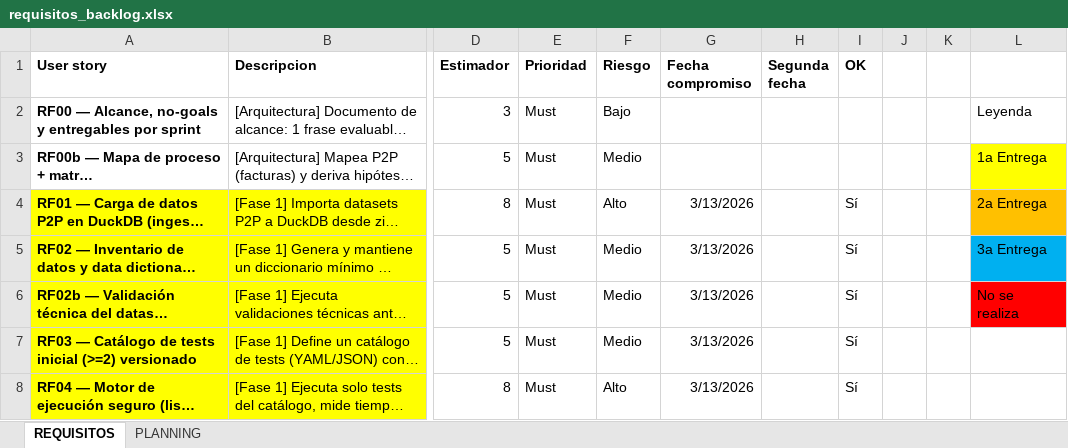
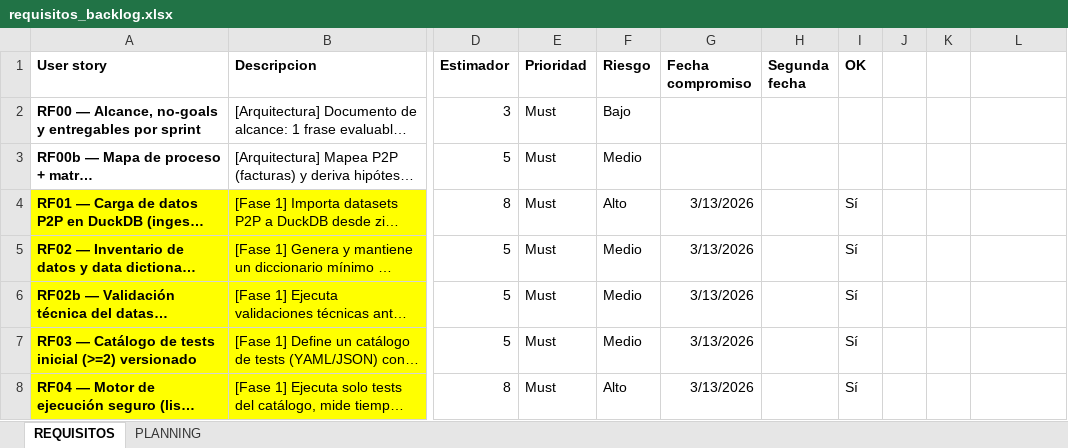
Before and after one commit to luciasorni/erp-fraud-data-TFG, an Excel workbook: project/requisitos_backlog.xlsx, sheet REQUISITOS, drawn as a sheet; only a part is shown, gaps mark what is left out; long unchanged cells end in …; values as stored, in another font and other column widths than the file's, no borders; conditional formats not drawn; the diff covers the shown part only; the diff names each change by its address in the sheet, - before the commit and + after, or states it on an @@ line.

```diff
--- a/project/requisitos_backlog.xlsx (sheet REQUISITOS)
+++ b/project/requisitos_backlog.xlsx (sheet REQUISITOS)
-L2: Leyenda
+L2: (empty)
-L3: 1a Entrega
+L3: (empty)
-L3 fill: #FFFF00
+L3 fill: none
-L4: 2a Entrega
+L4: (empty)
-L4 fill: #FFC000
+L4 fill: none
-L5: 3a Entrega
+L5: (empty)
-L5 fill: #00B0F0
+L5 fill: none
-L6: No se realiza
+L6: (empty)
-L6 fill: #FF0000
+L6 fill: none
```
Also changed, not shown: 7 added rows, 40 edited cells and cell formats elsewhere in this sheet, sheet PLANNING, 43 other files.
